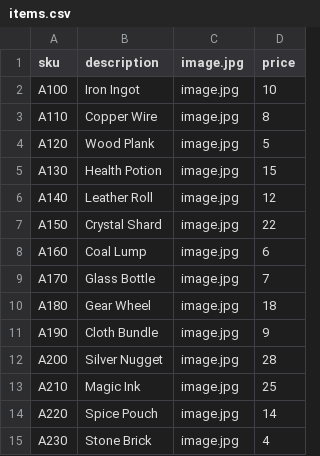
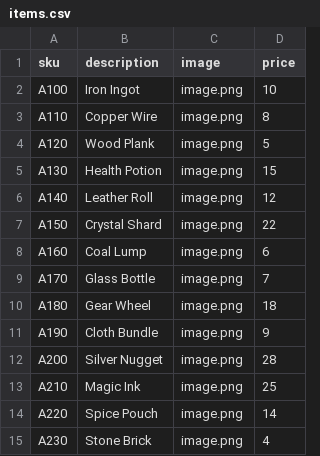
Before and after one commit to youngwiseone/enter_the_market, a CSV file: data/items.csv, drawn as a sheet.

```diff
--- a/data/items.csv
+++ b/data/items.csv
@@ -1,15 +1,15 @@
-sku,description,image.jpg,price
-A100,Iron Ingot,image.jpg,10
-A110,Copper Wire,image.jpg,8
-A120,Wood Plank,image.jpg,5
-A130,Health Potion,image.jpg,15
-A140,Leather Roll,image.jpg,12
-A150,Crystal Shard,image.jpg,22
-A160,Coal Lump,image.jpg,6
-A170,Glass Bottle,image.jpg,7
-A180,Gear Wheel,image.jpg,18
-A190,Cloth Bundle,image.jpg,9
-A200,Silver Nugget,image.jpg,28
-A210,Magic Ink,image.jpg,25
-A220,Spice Pouch,image.jpg,14
-A230,Stone Brick,image.jpg,4
+sku,description,image,price
+A100,Iron Ingot,image.png,10
+A110,Copper Wire,image.png,8
+A120,Wood Plank,image.png,5
+A130,Health Potion,image.png,15
+A140,Leather Roll,image.png,12
+A150,Crystal Shard,image.png,22
+A160,Coal Lump,image.png,6
+A170,Glass Bottle,image.png,7
+A180,Gear Wheel,image.png,18
+A190,Cloth Bundle,image.png,9
+A200,Silver Nugget,image.png,28
+A210,Magic Ink,image.png,25
+A220,Spice Pouch,image.png,14
+A230,Stone Brick,image.png,4
```
Also changed, not shown: data/shop.csv, 4 other files.
